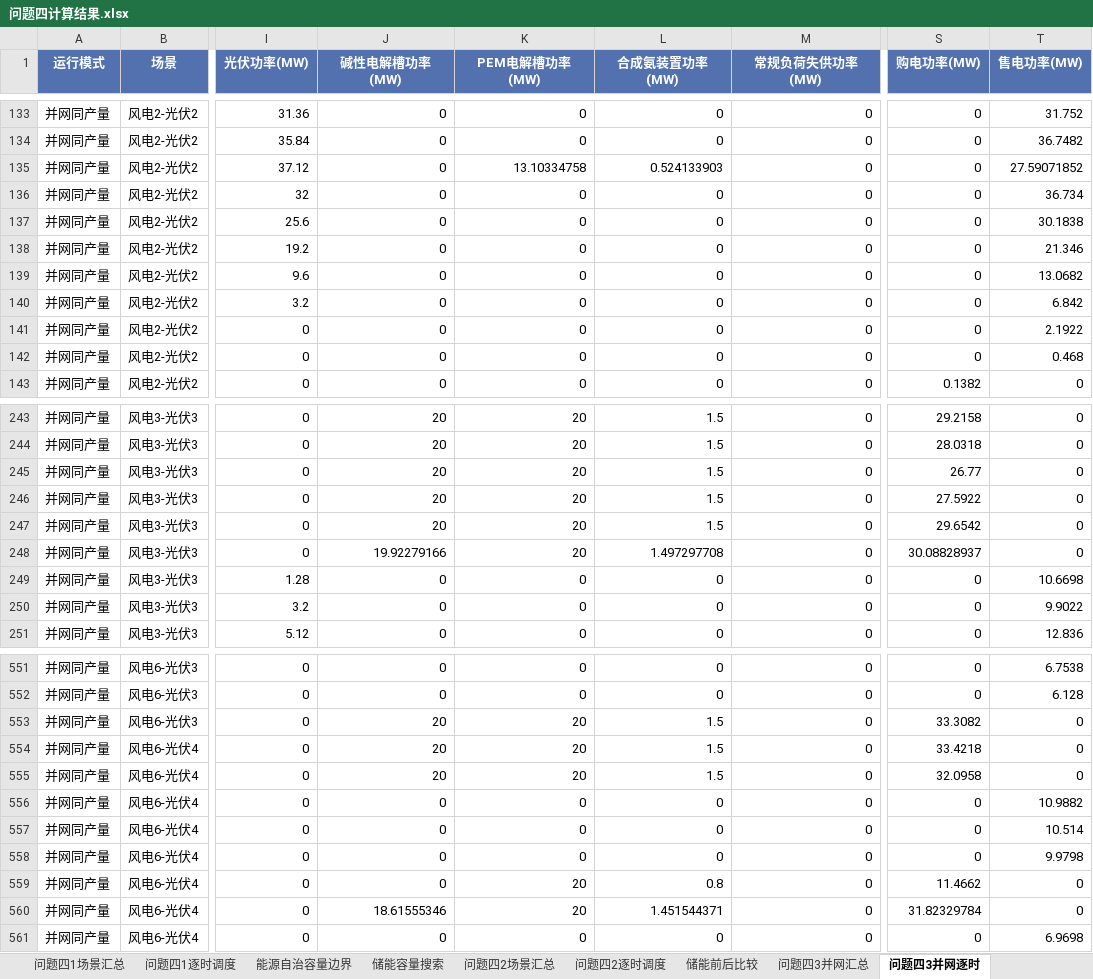
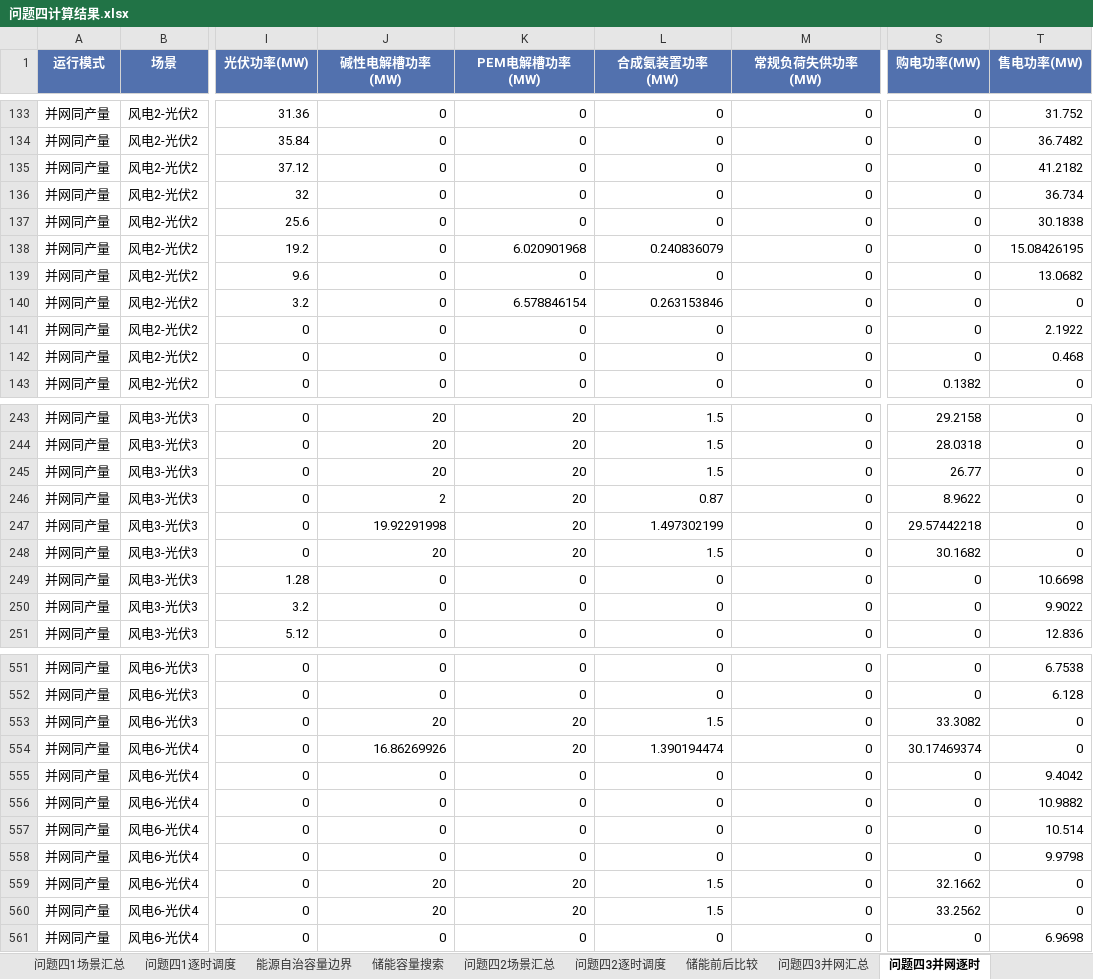
Before and after one commit to eager-eng/2607, an Excel workbook: outputs/问题四计算结果/问题四计算结果.xlsx, sheet 问题四3并网逐时, drawn as a sheet; only a part is shown, gaps mark what is left out; values as stored, in another font and other column widths than the file's, no borders; the diff covers the shown part only; the diff names each change by its address in the sheet, - before the commit and + after, or states it on an @@ line.

```diff
--- a/outputs/问题四计算结果/问题四计算结果.xlsx (sheet 问题四3并网逐时)
+++ b/outputs/问题四计算结果/问题四计算结果.xlsx (sheet 问题四3并网逐时)
-K135 (PEM电解槽功率(MW)): 13.10334758
+K135 (PEM电解槽功率(MW)): 0
-L135 (合成氨装置功率(MW)): 0.524133903
+L135 (合成氨装置功率(MW)): 0
-T135 (售电功率(MW)): 27.59071852
+T135 (售电功率(MW)): 41.2182
-K138 (PEM电解槽功率(MW)): 0
+K138 (PEM电解槽功率(MW)): 6.020901968
-L138 (合成氨装置功率(MW)): 0
+L138 (合成氨装置功率(MW)): 0.240836079
-T138 (售电功率(MW)): 21.346
+T138 (售电功率(MW)): 15.08426195
-K140 (PEM电解槽功率(MW)): 0
+K140 (PEM电解槽功率(MW)): 6.578846154
-L140 (合成氨装置功率(MW)): 0
+L140 (合成氨装置功率(MW)): 0.263153846
-T140 (售电功率(MW)): 6.842
+T140 (售电功率(MW)): 0
-J246 (碱性电解槽功率(MW)): 20
+J246 (碱性电解槽功率(MW)): 2
-L246 (合成氨装置功率(MW)): 1.5
+L246 (合成氨装置功率(MW)): 0.87
-S246 (购电功率(MW)): 27.5922
+S246 (购电功率(MW)): 8.9622
-J247 (碱性电解槽功率(MW)): 20
+J247 (碱性电解槽功率(MW)): 19.92291998
-L247 (合成氨装置功率(MW)): 1.5
+L247 (合成氨装置功率(MW)): 1.497302199
-S247 (购电功率(MW)): 29.6542
+S247 (购电功率(MW)): 29.57442218
-J248 (碱性电解槽功率(MW)): 19.92279166
+J248 (碱性电解槽功率(MW)): 20
-L248 (合成氨装置功率(MW)): 1.497297708
+L248 (合成氨装置功率(MW)): 1.5
-S248 (购电功率(MW)): 30.08828937
+S248 (购电功率(MW)): 30.1682
-J554 (碱性电解槽功率(MW)): 20
+J554 (碱性电解槽功率(MW)): 16.86269926
-L554 (合成氨装置功率(MW)): 1.5
+L554 (合成氨装置功率(MW)): 1.390194474
-S554 (购电功率(MW)): 33.4218
+S554 (购电功率(MW)): 30.17469374
-J555 (碱性电解槽功率(MW)): 20
+J555 (碱性电解槽功率(MW)): 0
-K555 (PEM电解槽功率(MW)): 20
+K555 (PEM电解槽功率(MW)): 0
-L555 (合成氨装置功率(MW)): 1.5
+L555 (合成氨装置功率(MW)): 0
-S555 (购电功率(MW)): 32.0958
+S555 (购电功率(MW)): 0
-T555 (售电功率(MW)): 0
+T555 (售电功率(MW)): 9.4042
-J559 (碱性电解槽功率(MW)): 0
+J559 (碱性电解槽功率(MW)): 20
-L559 (合成氨装置功率(MW)): 0.8
+L559 (合成氨装置功率(MW)): 1.5
-S559 (购电功率(MW)): 11.4662
+S559 (购电功率(MW)): 32.1662
-J560 (碱性电解槽功率(MW)): 18.61555346
+J560 (碱性电解槽功率(MW)): 20
-L560 (合成氨装置功率(MW)): 1.451544371
+L560 (合成氨装置功率(MW)): 1.5
-S560 (购电功率(MW)): 31.82329784
+S560 (购电功率(MW)): 33.2562
```
Also changed, not shown: 114 edited cells elsewhere in this sheet, sheet 储能容量搜索, sheet 问题四2逐时调度, sheet 储能前后比较, sheet 问题四2场景汇总, sheet 问题四3并网汇总, sheet 并离网同产量比较, 4 more sheets, 20 other files.
